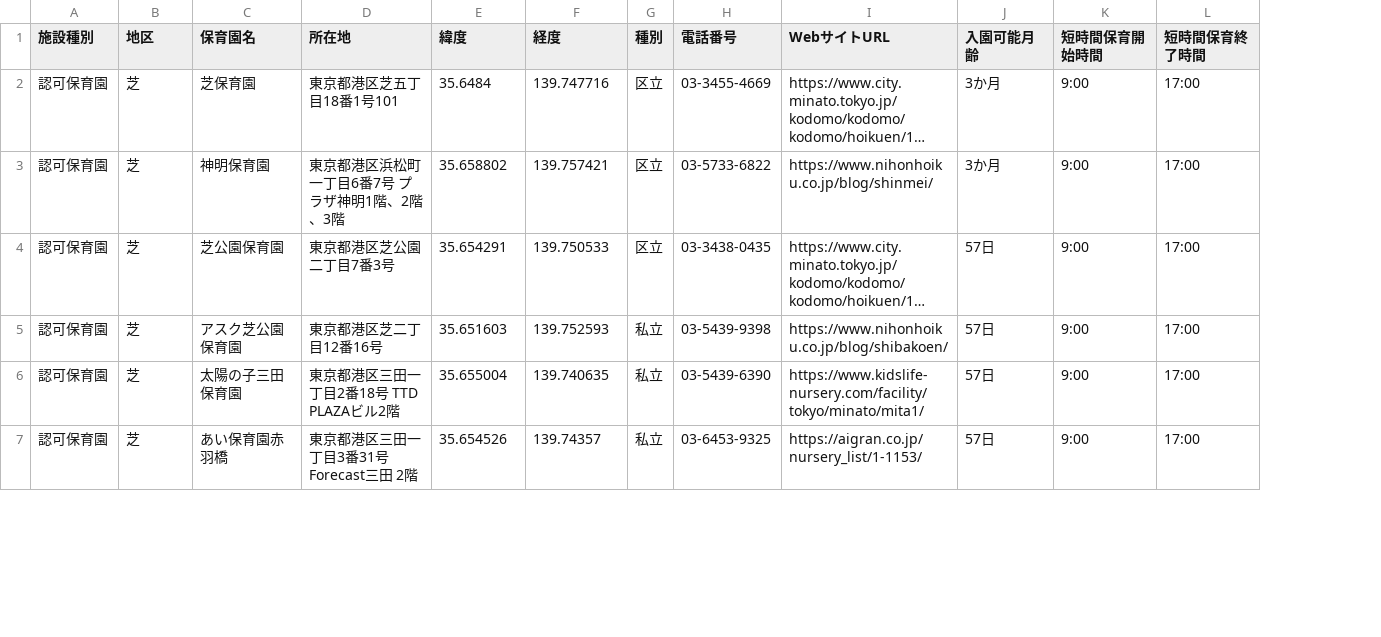
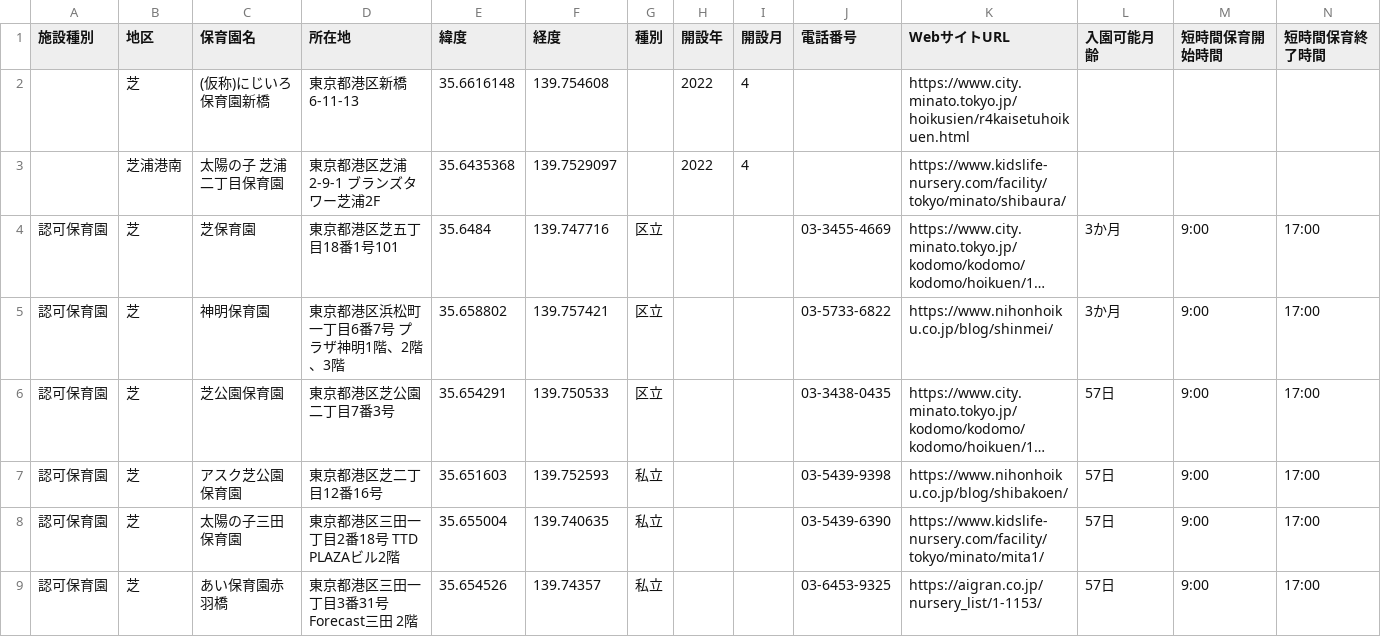
Before and after one commit to CivicTechYatteiki/nursery-school-map, a CSV file: lib/data/minato-ku/hoikuen.csv, drawn as a sheet; only a part is shown; long unchanged cells end in …; addresses are those after the commit; rows hold the shown columns only; the diff names each change by its address in the sheet, - before the commit and + after, or states it on an @@ line.

Commit message:
Update csv

```diff
--- a/lib/data/minato-ku/hoikuen.csv
+++ b/lib/data/minato-ku/hoikuen.csv
+column H (開設年), empty
+column I (開設月), empty
+row 2:  | 芝 | (仮称)にじいろ保育園新橋 | 東京都港区新橋6-11-13 | 35.6616148 | 139.754608 |  | 2022 | 4 |  | https://www.city.minato.tokyo.jp/hoikusien/r4kaisetuhoikuen.html
+row 3:  | 芝浦港南 | 太陽の子 芝浦二丁目保育園 | 東京都港区芝浦2-9-1 ブランズタワー芝浦2F | 35.6435368 | 139.7529097 |  | 2022 | 4 |  | https://www.kidslife-nursery.com/facility/tokyo/minato/shibaura/
```
